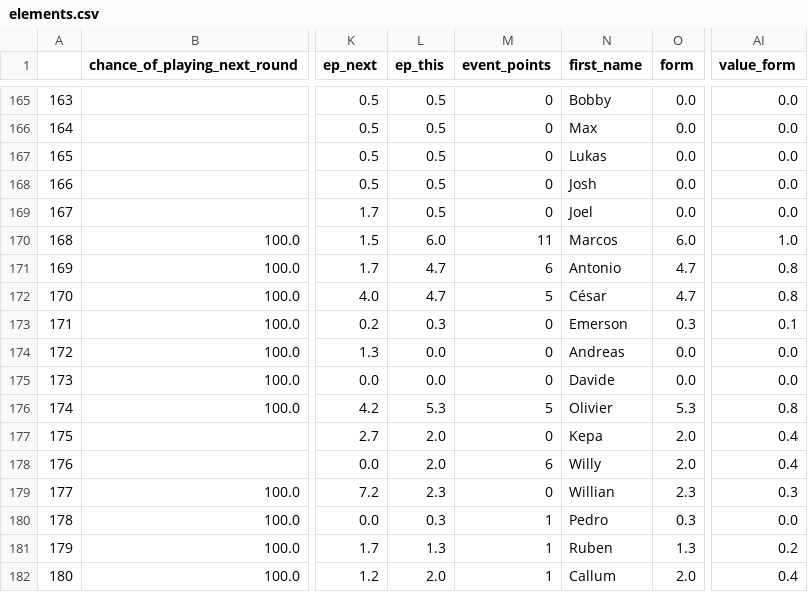
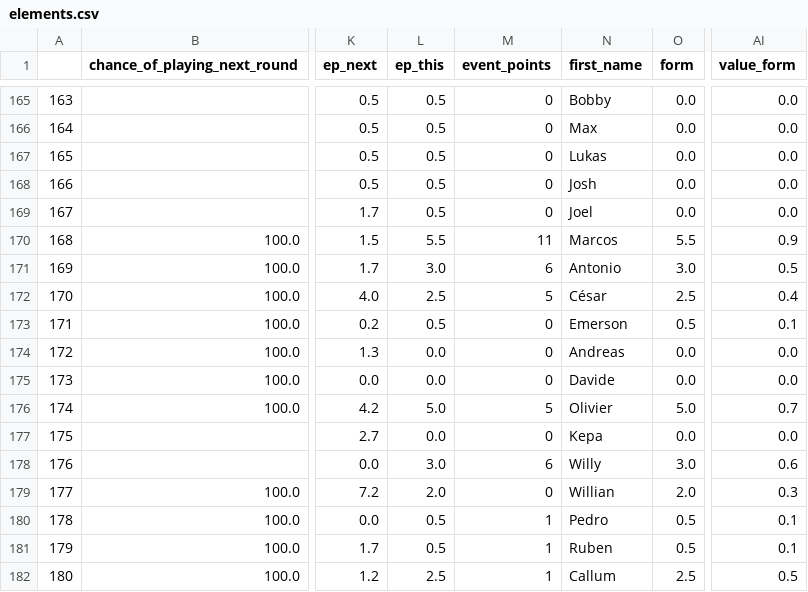
Before and after one commit to AlirezaAbedinii/FPL-predictor, a CSV file: data/elements.csv, drawn as a sheet; only a part is shown, gaps mark what is left out; the diff covers the shown part only; the diff names each change by its address in the sheet, - before the commit and + after, or states it on an @@ line.

```diff
--- a/data/elements.csv
+++ b/data/elements.csv
-L170 (ep_this): 6.0
+L170 (ep_this): 5.5
-O170 (form): 6.0
+O170 (form): 5.5
-AI170 (value_form): 1.0
+AI170 (value_form): 0.9
-L171 (ep_this): 4.7
+L171 (ep_this): 3.0
-O171 (form): 4.7
+O171 (form): 3.0
-AI171 (value_form): 0.8
+AI171 (value_form): 0.5
-L172 (ep_this): 4.7
+L172 (ep_this): 2.5
-O172 (form): 4.7
+O172 (form): 2.5
-AI172 (value_form): 0.8
+AI172 (value_form): 0.4
-L173 (ep_this): 0.3
+L173 (ep_this): 0.5
-O173 (form): 0.3
+O173 (form): 0.5
-L176 (ep_this): 5.3
+L176 (ep_this): 5.0
-O176 (form): 5.3
+O176 (form): 5.0
-AI176 (value_form): 0.8
+AI176 (value_form): 0.7
-L177 (ep_this): 2.0
+L177 (ep_this): 0.0
-O177 (form): 2.0
+O177 (form): 0.0
-AI177 (value_form): 0.4
+AI177 (value_form): 0.0
-L178 (ep_this): 2.0
+L178 (ep_this): 3.0
-O178 (form): 2.0
+O178 (form): 3.0
-AI178 (value_form): 0.4
+AI178 (value_form): 0.6
-L179 (ep_this): 2.3
+L179 (ep_this): 2.0
-O179 (form): 2.3
+O179 (form): 2.0
-L180 (ep_this): 0.3
+L180 (ep_this): 0.5
-O180 (form): 0.3
+O180 (form): 0.5
-AI180 (value_form): 0.0
+AI180 (value_form): 0.1
-L181 (ep_this): 1.3
+L181 (ep_this): 0.5
-O181 (form): 1.3
+O181 (form): 0.5
-AI181 (value_form): 0.2
+AI181 (value_form): 0.1
-L182 (ep_this): 2.0
+L182 (ep_this): 2.5
-O182 (form): 2.0
+O182 (form): 2.5
-AI182 (value_form): 0.4
+AI182 (value_form): 0.5
```
Also changed, not shown: 55 edited cells elsewhere in this file, 3 other files.
